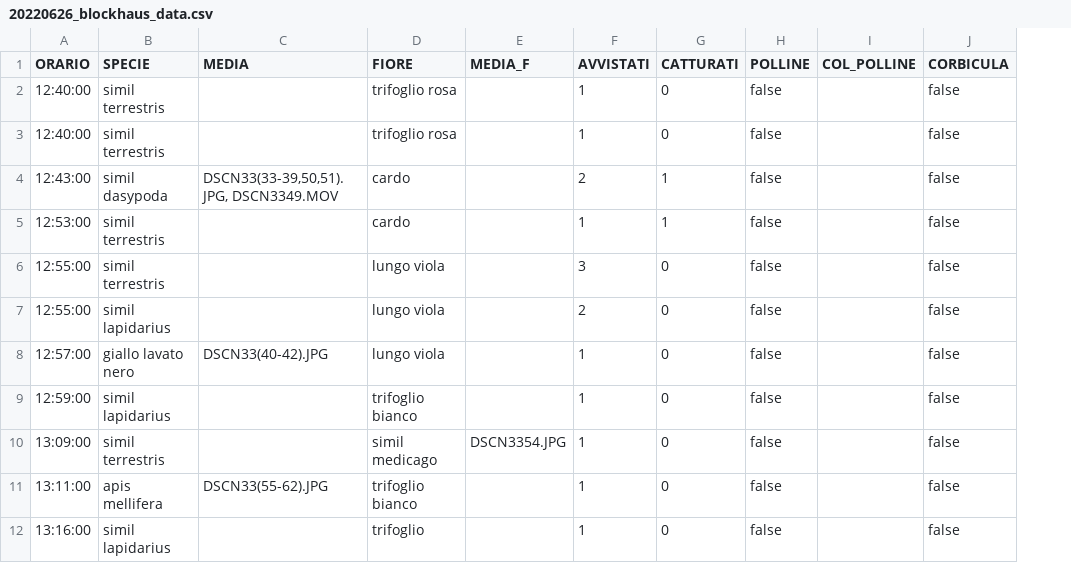
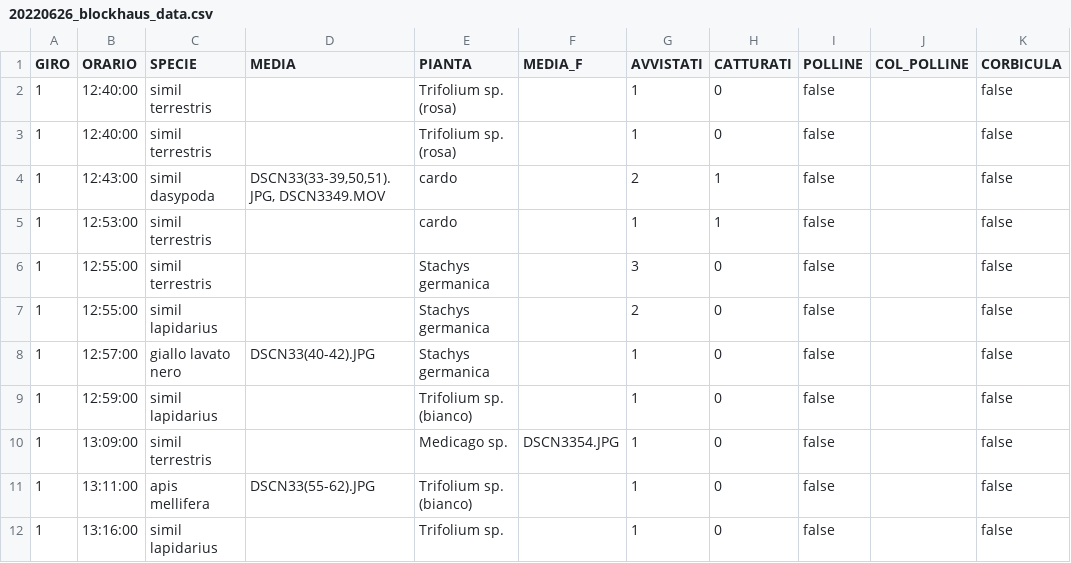
Before and after one commit to gaiahah/apoideacomp, a CSV file: csv/20220626_blockhaus_data.csv, drawn as a sheet; only a part is shown; removed rows and columns are numbered as before the commit, all else as after; the diff names each change by its address in the sheet, - before the commit and + after, or states it on an @@ line.

```diff
--- a/csv/20220626_blockhaus_data.csv
+++ b/csv/20220626_blockhaus_data.csv
+column A (GIRO), rows 2-12: all 1
-column D (FIORE), rows 2-12: trifoglio rosa | trifoglio rosa | cardo | cardo | lungo viola | lungo viola | lungo viola | trifoglio bianco | simil medicago | trifoglio bianco | trifoglio
+column E (PIANTA), rows 2-12: Trifolium sp. (rosa) | Trifolium sp. (rosa) | cardo | cardo | Stachys germanica | Stachys germanica | Stachys germanica | Trifolium sp. (bianco) | Medicago sp. | Trifolium sp. (bianco) | Trifolium sp.
```
Also changed, not shown: csv/20220705_fondo_femmina_morta_data.csv, 3 other files.
